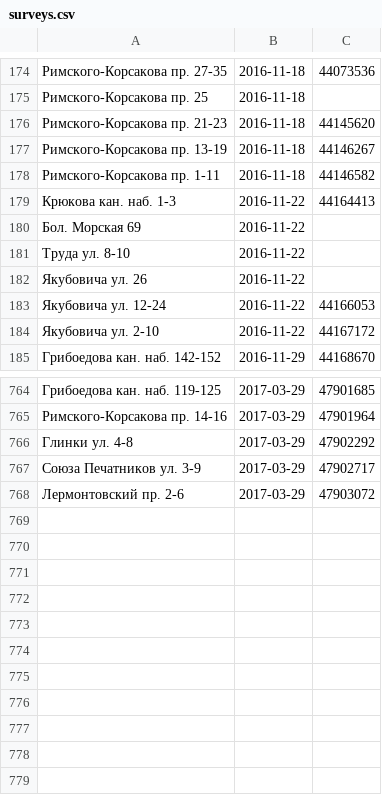
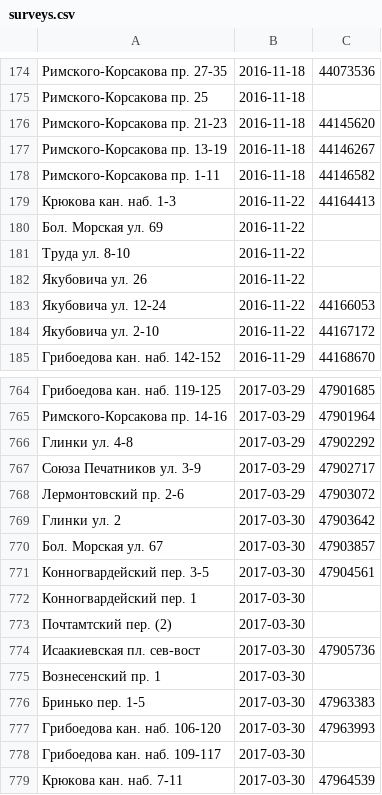
Before and after one commit to AntonKhorev/oplofk, a CSV file: surveys.csv, drawn as a sheet; only a part is shown, gaps mark what is left out.

Commit message:
2017-03-30 survey

```diff
--- a/surveys.csv
+++ b/surveys.csv
@@ -179,3 +179,3 @@
 Крюкова кан. наб. 1-3;2016-11-22;44164413
-Бол. Морская 69;2016-11-22;
+Бол. Морская ул. 69;2016-11-22;
 Труда ул. 8-10;2016-11-22;
@@ -768 +768,12 @@
 Лермонтовский пр. 2-6;2017-03-29;47903072
+Глинки ул. 2;2017-03-30;47903642
+Бол. Морская ул. 67;2017-03-30;47903857
+Конногвардейский пер. 3-5;2017-03-30;47904561
+Конногвардейский пер. 1;2017-03-30;
+Почтамтский пер. (2);2017-03-30;
+Исаакиевская пл. сев-вост;2017-03-30;47905736
+Вознесенский пр. 1;2017-03-30;
+Бринько пер. 1-5;2017-03-30;47963383
+Грибоедова кан. наб. 106-120;2017-03-30;47963993
+Грибоедова кан. наб. 109-117;2017-03-30;
+Крюкова кан. наб. 7-11;2017-03-30;47964539
```
Also changed, not shown: 1 other file.
